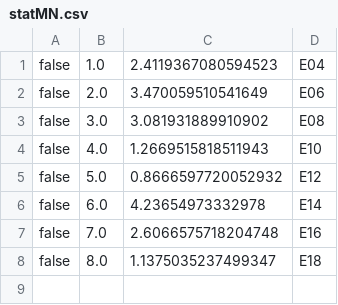
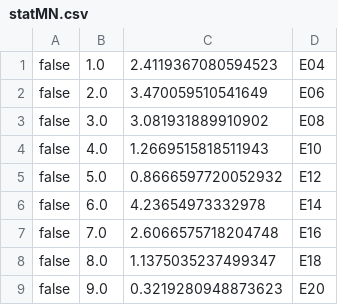
Before and after one commit to atticus-sullivan/sim-ayto, a CSV file: data/de06/statMN.csv, drawn as a sheet.

```diff
--- a/data/de06/statMN.csv
+++ b/data/de06/statMN.csv
@@ -8 +8,2 @@ false;7.0;2.6066575718204748;E16
 false;8.0;1.1375035237499347;E18
+false;9.0;0.3219280948873623;E20
```
Also changed, not shown: data/de06/statInfo.csv, data/de06/statMB.csv, 3 other files.
